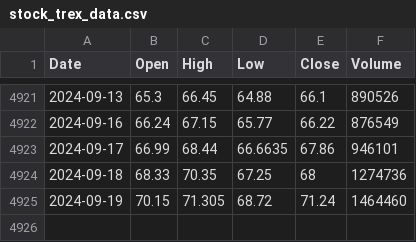
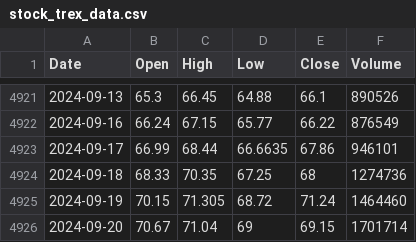
Before and after one commit to MathiasStadler/rust_stock_chart_real_time, a CSV file: stock_data/stock_trex_data.csv, drawn as a sheet; only a part is shown, gaps mark what is left out; the diff names each change by its address in the sheet, - before the commit and + after, or states it on an @@ line.

```diff
--- a/stock_data/stock_trex_data.csv
+++ b/stock_data/stock_trex_data.csv
+row 4926: 2024-09-20 | 70.67 | 71.04 | 69 | 69.15 | 1701714
```
Also changed, not shown: 10 other files.
